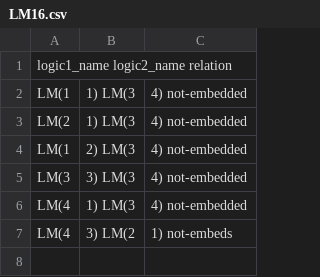
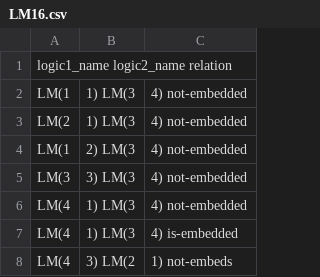
Before and after one commit to evgene-sh/Logics, a CSV file: external/LM16.csv, drawn as a sheet; the diff names each change by its address in the sheet, - before the commit and + after, or states it on an @@ line.

```diff
--- a/external/LM16.csv
+++ b/external/LM16.csv
+row 7: LM(4 | 1) LM(3 | 4) is-embedded
```
Also changed, not shown: 1 other file.
